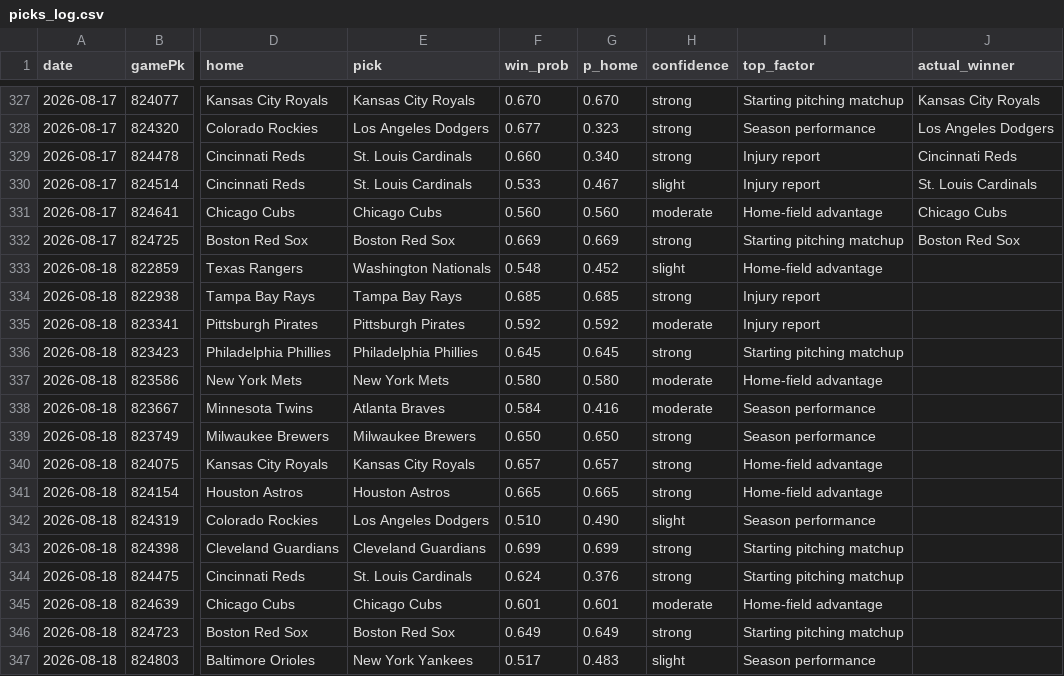
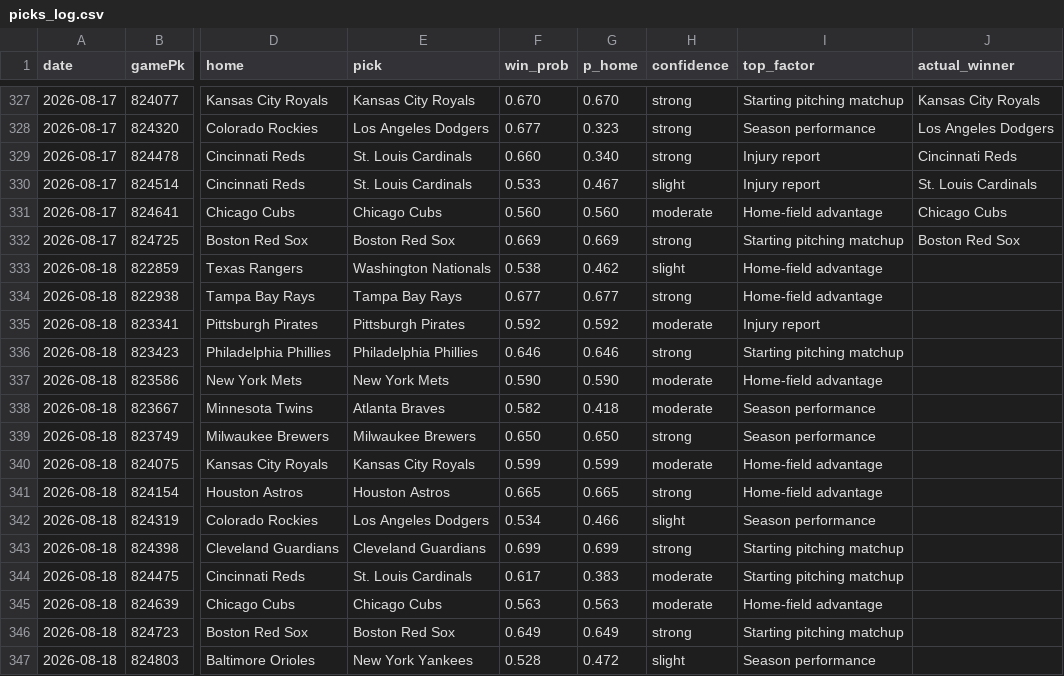
Before and after one commit to Holy23-pledge/mob-predictor, a CSV file: picks_log.csv, drawn as a sheet; only a part is shown, gaps mark what is left out; the diff names each change by its address in the sheet, - before the commit and + after, or states it on an @@ line.

Commit message:
Daily picks 2026-08-18

```diff
--- a/picks_log.csv
+++ b/picks_log.csv
-F333 (win_prob): 0.548
+F333 (win_prob): 0.538
-G333 (p_home): 0.452
+G333 (p_home): 0.462
-F334 (win_prob): 0.685
+F334 (win_prob): 0.677
-G334 (p_home): 0.685
+G334 (p_home): 0.677
-I334 (top_factor): Injury report
+I334 (top_factor): Home-field advantage
-F336 (win_prob): 0.645
+F336 (win_prob): 0.646
-G336 (p_home): 0.645
+G336 (p_home): 0.646
-F337 (win_prob): 0.580
+F337 (win_prob): 0.590
-G337 (p_home): 0.580
+G337 (p_home): 0.590
-F338 (win_prob): 0.584
+F338 (win_prob): 0.582
-G338 (p_home): 0.416
+G338 (p_home): 0.418
-F340 (win_prob): 0.657
+F340 (win_prob): 0.599
-G340 (p_home): 0.657
+G340 (p_home): 0.599
-H340 (confidence): strong
+H340 (confidence): moderate
-F342 (win_prob): 0.510
+F342 (win_prob): 0.534
-G342 (p_home): 0.490
+G342 (p_home): 0.466
-F344 (win_prob): 0.624
+F344 (win_prob): 0.617
-G344 (p_home): 0.376
+G344 (p_home): 0.383
-H344 (confidence): strong
+H344 (confidence): moderate
-F345 (win_prob): 0.601
+F345 (win_prob): 0.563
-G345 (p_home): 0.601
+G345 (p_home): 0.563
-F347 (win_prob): 0.517
+F347 (win_prob): 0.528
-G347 (p_home): 0.483
+G347 (p_home): 0.472
```
Also changed, not shown: 16 other files.
